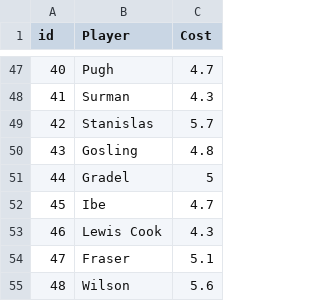
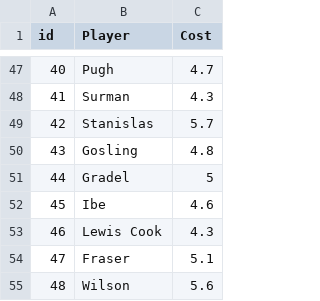
Before and after one commit to gpoudel/FPL-Analytics, a CSV file: fplBoardLive/data/DailyPriceUpdate.csv, drawn as a sheet; only a part is shown, gaps mark what is left out.

```diff
--- a/fplBoardLive/data/DailyPriceUpdate.csv
+++ b/fplBoardLive/data/DailyPriceUpdate.csv
@@ -51,3 +51,3 @@
 44;"Gradel";5
-45;"Ibe";4.7
+45;"Ibe";4.6
 46;"Lewis Cook";4.3
```
Also changed, not shown: fplBoardLive/data/injuryDF_yesterday.csv, 17 other files.
